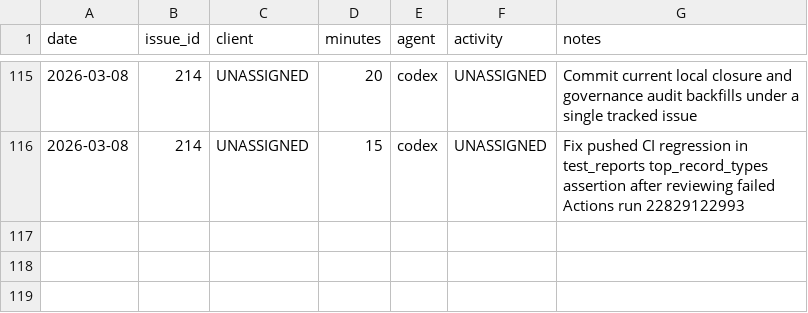
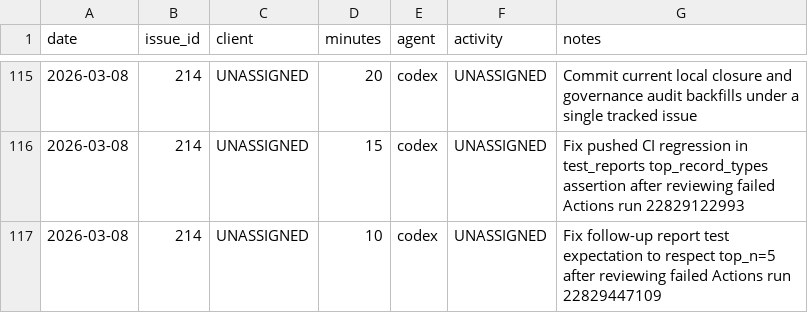
Before and after one commit to dave0875/HealthDelta, a CSV file: .ai/time/time.csv, drawn as a sheet; only a part is shown, gaps mark what is left out; the diff names each change by its address in the sheet, - before the commit and + after, or states it on an @@ line.

Commit message:
Fix report top-n test expectation
Issue: #214

```diff
--- a/.ai/time/time.csv
+++ b/.ai/time/time.csv
+row 117: 2026-03-08 | 214 | UNASSIGNED | 10 | codex | UNASSIGNED | Fix follow-up report test expectation to respect top_n=5 after reviewing failed Actions run 22829447109
```
Also changed, not shown: 2 other files.
